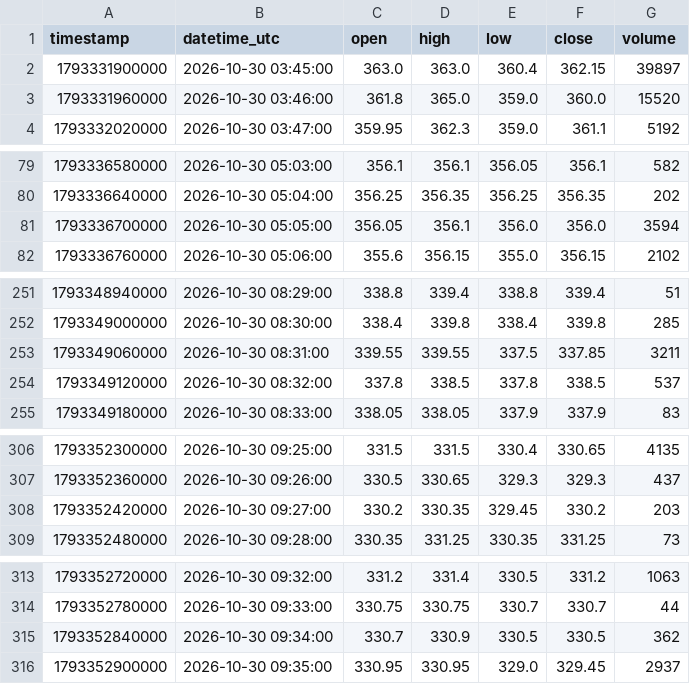
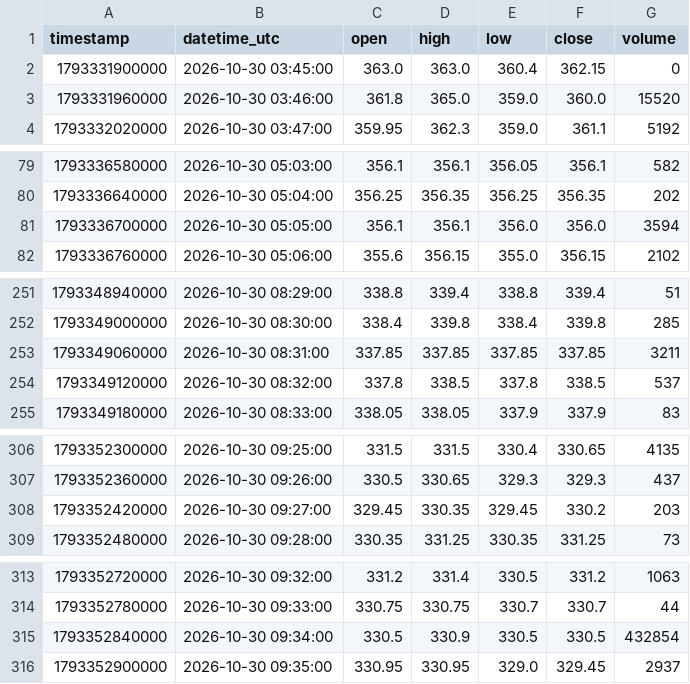
Before and after one commit to parshant65-lang/India-Stocks-2491-2520-Historical-Data, a CSV file: UTTAMSUGAR/1m/2026/10/UTTAMSUGAR_1m_2026-10-30.csv, drawn as a sheet; only a part is shown, gaps mark what is left out.

```diff
--- a/UTTAMSUGAR/1m/2026/10/UTTAMSUGAR_1m_2026-10-30.csv
+++ b/UTTAMSUGAR/1m/2026/10/UTTAMSUGAR_1m_2026-10-30.csv
@@ -1,3 +1,3 @@
 timestamp,datetime_utc,open,high,low,close,volume
-1793331900000,2026-10-30 03:45:00,363.0,363.0,360.4,362.15,39897
+1793331900000,2026-10-30 03:45:00,363.0,363.0,360.4,362.15,0
 1793331960000,2026-10-30 03:46:00,361.8,365.0,359.0,360.0,15520
@@ -80,3 +80,3 @@ timestamp,datetime_utc,open,high,low,close,volume
 1793336640000,2026-10-30 05:04:00,356.25,356.35,356.25,356.35,202
-1793336700000,2026-10-30 05:05:00,356.05,356.1,356.0,356.0,3594
+1793336700000,2026-10-30 05:05:00,356.1,356.1,356.0,356.0,3594
 1793336760000,2026-10-30 05:06:00,355.6,356.15,355.0,356.15,2102
@@ -252,3 +252,3 @@ timestamp,datetime_utc,open,high,low,close,volume
 1793349000000,2026-10-30 08:30:00,338.4,339.8,338.4,339.8,285
-1793349060000,2026-10-30 08:31:00,339.55,339.55,337.5,337.85,3211
+1793349060000,2026-10-30 08:31:00,337.85,337.85,337.85,337.85,3211
 1793349120000,2026-10-30 08:32:00,337.8,338.5,337.8,338.5,537
@@ -307,3 +307,3 @@ timestamp,datetime_utc,open,high,low,close,volume
 1793352360000,2026-10-30 09:26:00,330.5,330.65,329.3,329.3,437
-1793352420000,2026-10-30 09:27:00,330.2,330.35,329.45,330.2,203
+1793352420000,2026-10-30 09:27:00,329.45,330.35,329.45,330.2,203
 1793352480000,2026-10-30 09:28:00,330.35,331.25,330.35,331.25,73
@@ -314,3 +314,3 @@ timestamp,datetime_utc,open,high,low,close,volume
 1793352780000,2026-10-30 09:33:00,330.75,330.75,330.7,330.7,44
-1793352840000,2026-10-30 09:34:00,330.7,330.9,330.5,330.5,362
+1793352840000,2026-10-30 09:34:00,330.5,330.9,330.5,330.5,432854
 1793352900000,2026-10-30 09:35:00,330.95,330.95,329.0,329.45,2937
```
Also changed, not shown: UTKARSHBNK/1m/2026/10/UTKARSHBNK_1m_2026-10-30.csv, VAISHALI/1m/2026/10/VAISHALI_1m_2026-10-29.csv, 9 other files.
